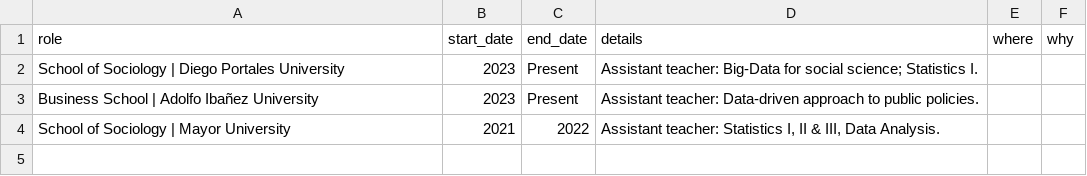
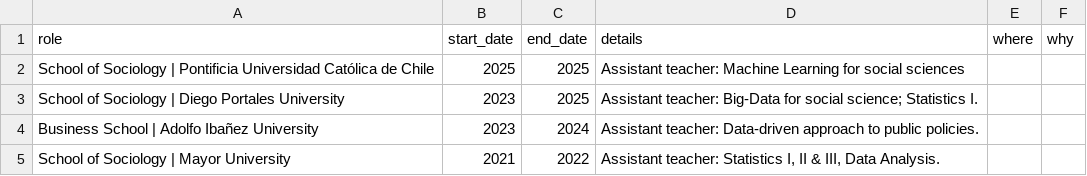
Before and after one commit to JDConejeros/CV, a CSV file: data/ENG/teaching1.csv, drawn as a sheet.

```diff
--- a/data/ENG/teaching1.csv
+++ b/data/ENG/teaching1.csv
@@ -1,4 +1,5 @@
 role;start_date;end_date;details;where;why
-School of Sociology | Diego Portales University;2023;Present;"Assistant teacher: Big-Data for social science; Statistics I.";;
-Business School | Adolfo Ibañez University;2023;Present;Assistant teacher: Data-driven approach to public policies.;;
+School of Sociology | Pontificia Universidad Católica de Chile;2025;2025;Assistant teacher: Machine Learning for social sciences;;
+School of Sociology | Diego Portales University;2023;2025;"Assistant teacher: Big-Data for social science; Statistics I.";;
+Business School | Adolfo Ibañez University;2023;2024;Assistant teacher: Data-driven approach to public policies.;;
 School of Sociology | Mayor University;2021;2022;Assistant teacher: Statistics I, II & III, Data Analysis.;;
```
Also changed, not shown: data/ENG/education.csv, data/ENG/grants.csv, 47 other files.
